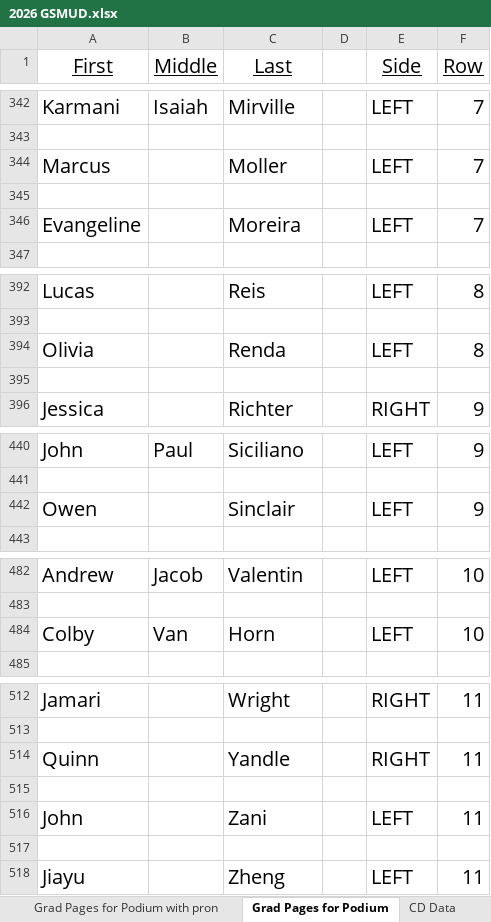
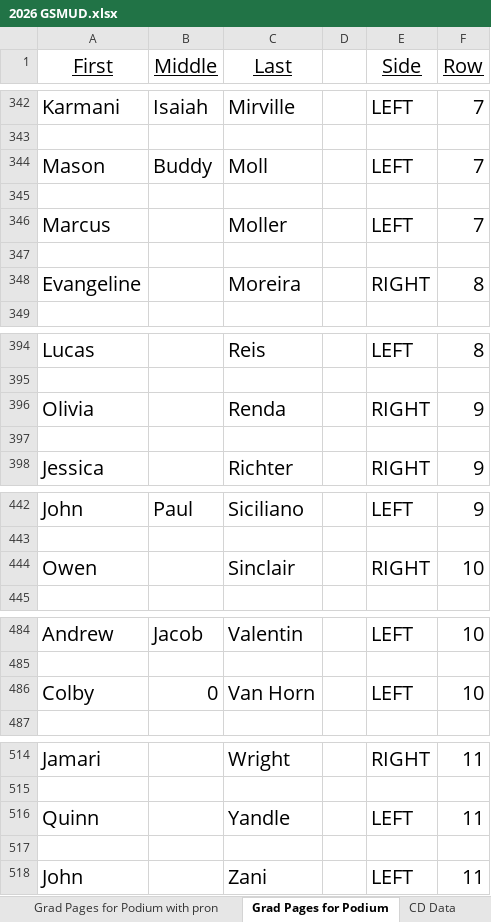
Before and after one commit to ChuckStrout/2026-Grad, an Excel workbook: data/2026 GSMUD.xlsx, sheet Grad Pages for Podium, drawn as a sheet; only a part is shown, gaps mark what is left out; values as stored, in another font and other column widths than the file's, no borders; removed rows and columns are numbered as before the commit, all else as after; the diff covers the shown part only; the diff names each change by its address in the sheet, - before the commit and + after, or states it on an @@ line.

Commit message:
#add moll 3

```diff
--- a/data/2026 GSMUD.xlsx (sheet Grad Pages for Podium)
+++ b/data/2026 GSMUD.xlsx (sheet Grad Pages for Podium)
+row 344: Mason | Buddy | Moll |  | LEFT | 7
+row 345: (empty)
-E348 (Side): LEFT
+E348 (Side): RIGHT
-F348 (Row): 7
+F348 (Row): 8
-E396 (Side): LEFT
+E396 (Side): RIGHT
-F396 (Row): 8
+F396 (Row): 9
-E444 (Side): LEFT
+E444 (Side): RIGHT
-F444 (Row): 9
+F444 (Row): 10
-B486 (Middle): Van
+B486 (Middle): 0
-C486 (Last): Horn
+C486 (Last): Van Horn
-E516 (Side): RIGHT
+E516 (Side): LEFT
-row 517: (empty)
-row 518: Jiayu |  | Zheng |  | LEFT | 11
```
Also changed, not shown: 6 edited cells elsewhere in this sheet, sheet Grad Raw Data, sheet Names with Seat Code, sheet CD Data, sheet Grad Breaks for Print, sheet Grad Pages for Podium with pron, sheet Raw Name Splitter, formulas that keep their value.
